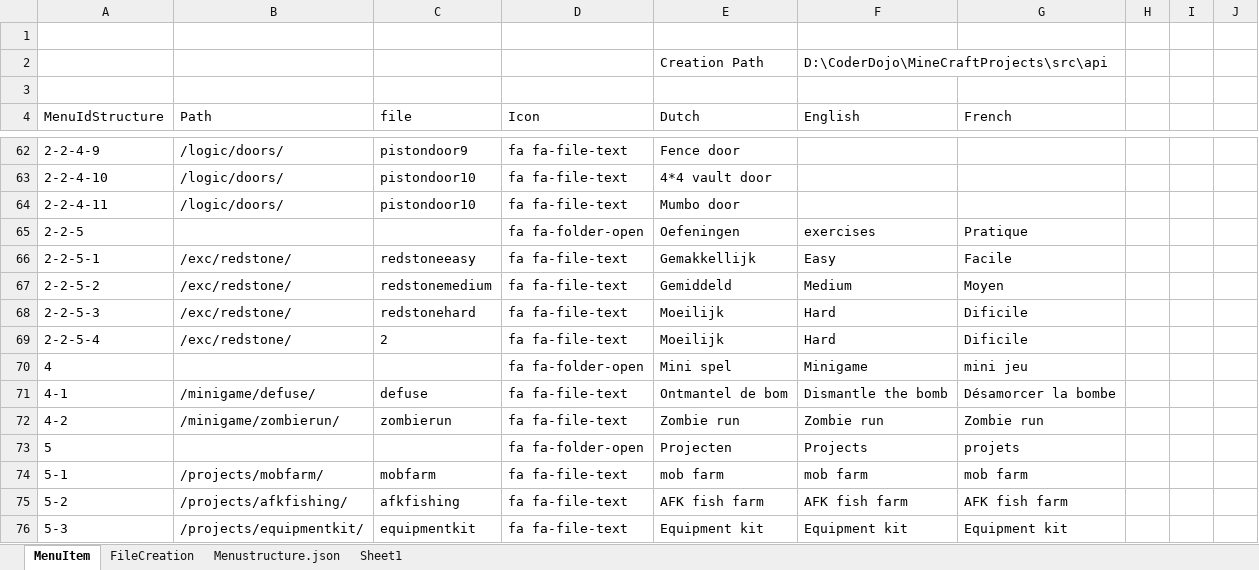
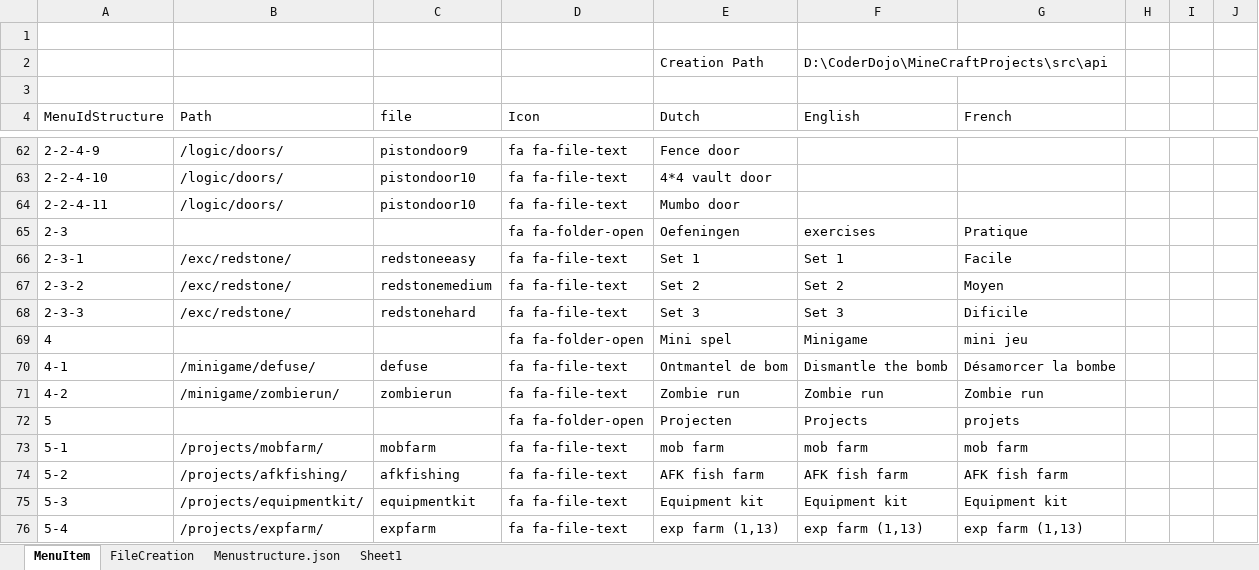
Before and after one commit to CoderDojoBelgiumEeklo/MineCraftProjects, an Excel workbook: MenuJsonBuilder.xlsm, sheet MenuItem, drawn as a sheet; only a part is shown, gaps mark what is left out; the shorter side is filled out with more unchanged rows; values as stored, in another font and other column widths than the file's, no borders; charts and pictures and table styles not drawn; the diff names each change by its address in the sheet, - before the commit and + after, or states it on an @@ line.

```diff
--- a/MenuJsonBuilder.xlsm (sheet MenuItem)
+++ b/MenuJsonBuilder.xlsm (sheet MenuItem)
-A65 (MenuIdStructure): 2-2-5
+A65 (MenuIdStructure): 2-3
-A66 (MenuIdStructure): 2-2-5-1
+A66 (MenuIdStructure): 2-3-1
-E66 (Dutch): Gemakkellijk
+E66 (Dutch): Set 1
-F66 (English): Easy
+F66 (English): Set 1
-A67 (MenuIdStructure): 2-2-5-2
+A67 (MenuIdStructure): 2-3-2
-E67 (Dutch): Gemiddeld
+E67 (Dutch): Set 2
-F67 (English): Medium
+F67 (English): Set 2
-A68 (MenuIdStructure): 2-2-5-3
+A68 (MenuIdStructure): 2-3-3
-E68 (Dutch): Moeilijk
+E68 (Dutch): Set 3
-F68 (English): Hard
+F68 (English): Set 3
-row 69: 2-2-5-4 | /exc/redstone/ | 2 | fa fa-file-text | Moeilijk | Hard | Dificile
```
Also changed, not shown: sheet Menustructure.json, 56 other files.
